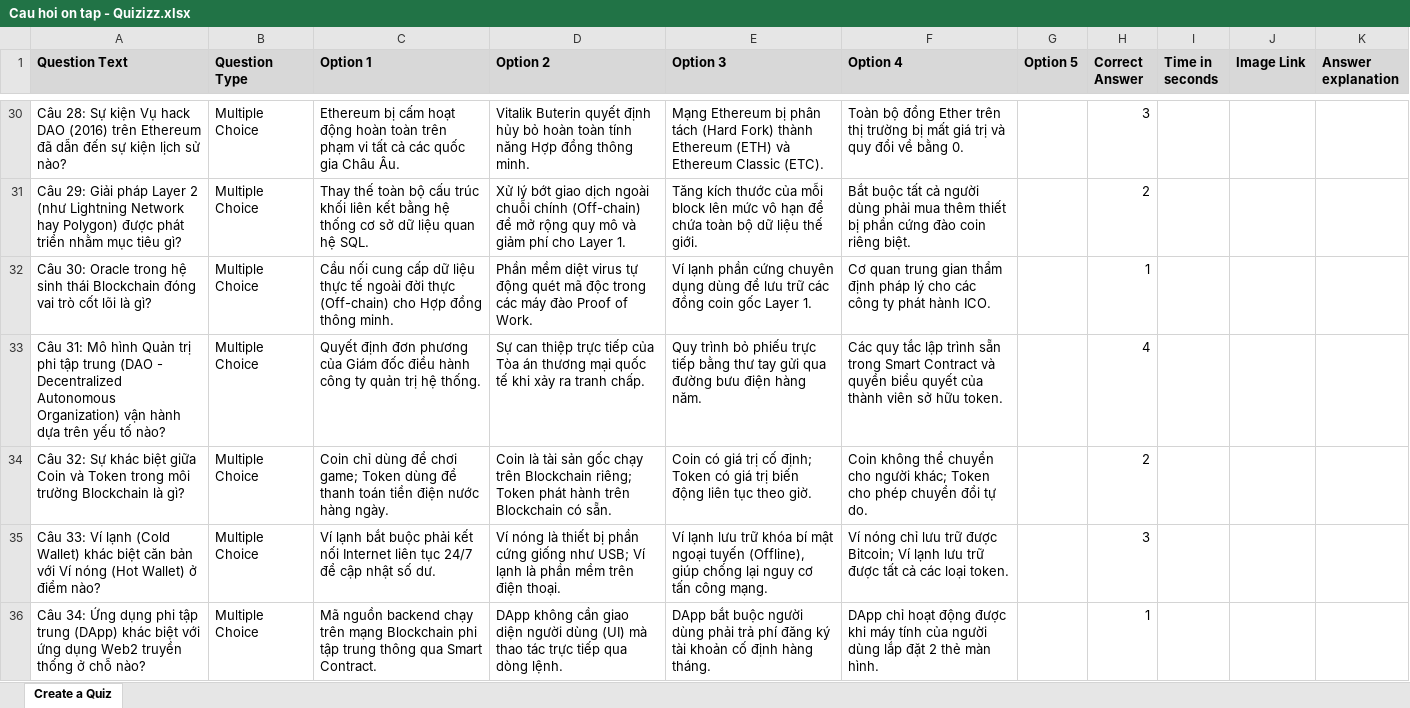
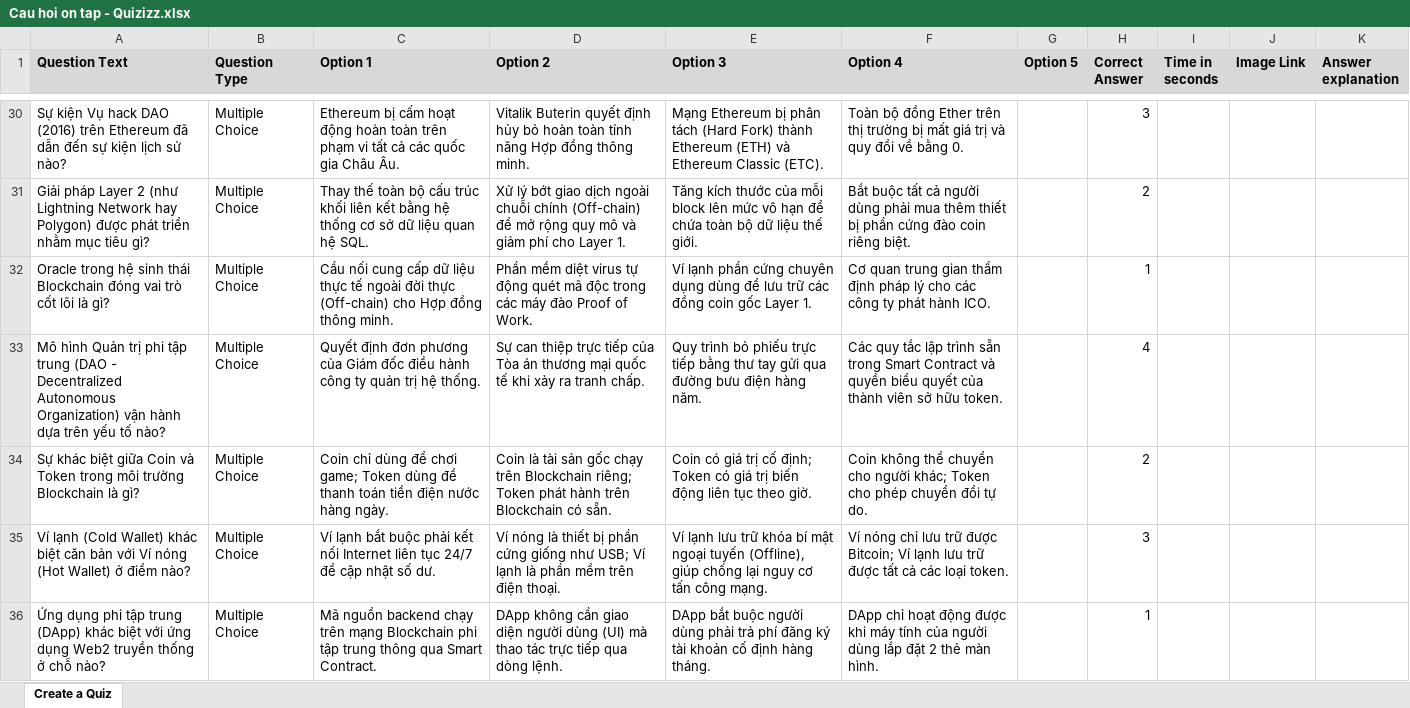
Before and after one commit to minhthuy70/tailieuCNTT2311, an Excel workbook: GUI/Cau hoi on tap - Quizizz.xlsx, sheet Create a Quiz, drawn as a sheet; only a part is shown, gaps mark what is left out; values as stored, in another font and other column widths than the file's, no borders; conditional formats not drawn; the diff covers the shown part only; the diff names each change by its address in the sheet, - before the commit and + after, or states it on an @@ line.

```diff
--- a/GUI/Cau hoi on tap - Quizizz.xlsx (sheet Create a Quiz)
+++ b/GUI/Cau hoi on tap - Quizizz.xlsx (sheet Create a Quiz)
-A30 (Question Text): Câu 28: Sự kiện…
+A30 (Question Text): Sự kiện…
-A31 (Question Text): Câu 29: Giải pháp…
+A31 (Question Text): Giải pháp…
-A32 (Question Text): Câu 30: Oracle trong…
+A32 (Question Text): Oracle trong…
-A33 (Question Text): Câu 31: Mô hình…
+A33 (Question Text): Mô hình…
-A34 (Question Text): Câu 32: Sự khác…
+A34 (Question Text): Sự khác…
-A35 (Question Text): Câu 33: Ví lạnh…
+A35 (Question Text): Ví lạnh…
-A36 (Question Text): Câu 34: Ứng dụng…
+A36 (Question Text): Ứng dụng…
```
Also changed, not shown: 296 edited cells elsewhere in this sheet, 1 other file.
